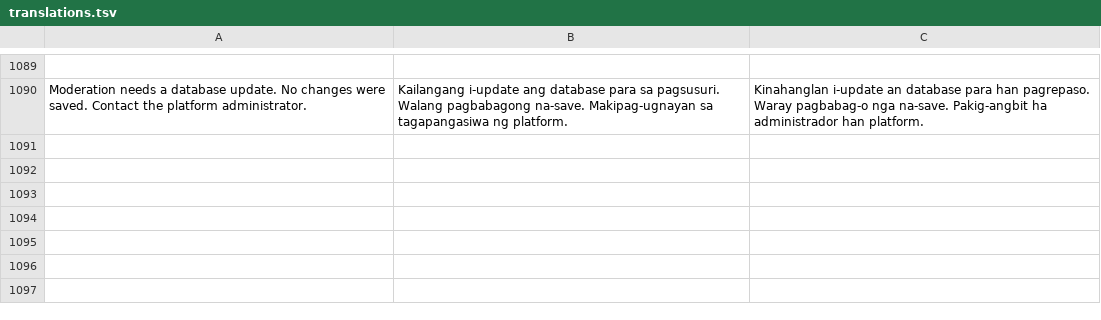
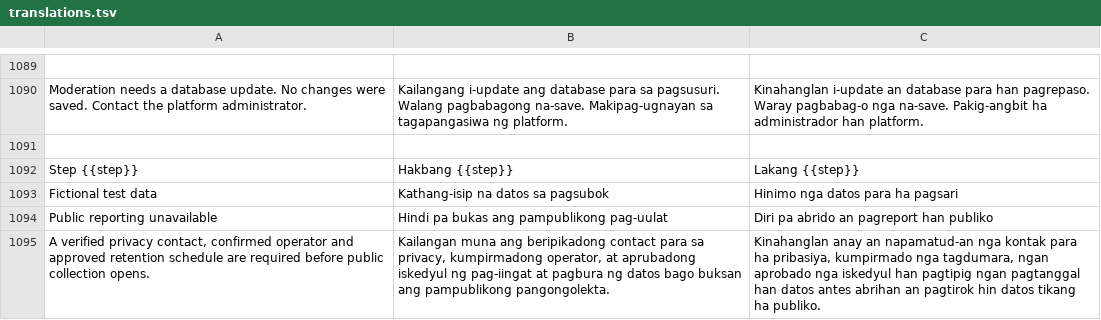
Before and after one commit to juliuslorenzana1-star/eastern-samar-test, a TSV file: scripts/translations.tsv, drawn as a sheet; only a part is shown, gaps mark what is left out; the diff names each change by its address in the sheet, - before the commit and + after, or states it on an @@ line.

Commit message:
Polish report dialogs and language controls with verified release gates

```diff
--- a/scripts/translations.tsv
+++ b/scripts/translations.tsv
+row 1091: (empty)
+row 1092: Step {{step}} | Hakbang {{step}} | Lakang {{step}}
+row 1093: Fictional test data | Kathang-isip na datos sa pagsubok | Hinimo nga datos para ha pagsari
+row 1094: Public reporting unavailable | Hindi pa bukas ang pampublikong pag-uulat | Diri pa abrido an pagreport han publiko
+row 1095: A verified privacy contact, confirmed operator and approved retention schedule are required before public collection opens. | Kailangan muna ang beripikadong contact para sa privacy, kumpirmadong operator, at aprubadong iskedyul ng pag-iingat at pagbura ng datos bago buksan ang pampublikong pangongolekta. | Kinahanglan anay an napamatud-an nga kontak para ha pribasiya, kumpirmado nga tagdumara, ngan aprobado nga iskedyul han pagtipig ngan pagtanggal han datos antes abrihan an pagtirok hin datos tikang ha publiko.
```
Also changed, not shown: 25 other files.
